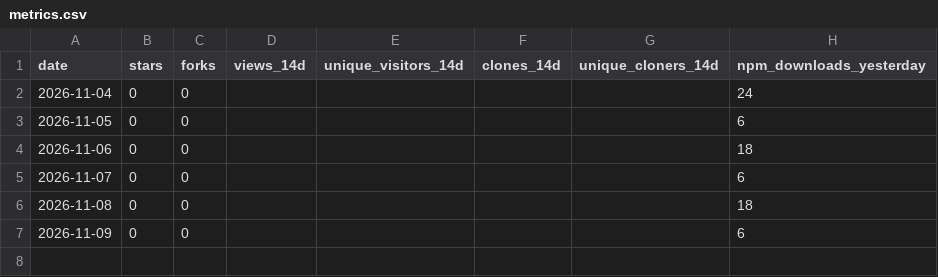
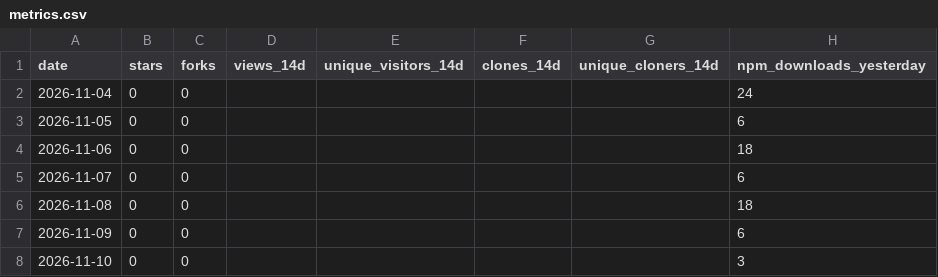
Before and after one commit to shivam-070208/workproof, a CSV file: metrics.csv, drawn as a sheet.

```diff
--- a/metrics.csv
+++ b/metrics.csv
@@ -7 +7,2 @@ date,stars,forks,views_14d,unique_visitors_14d,clones_14d,unique_cloners_14d,npm
 2026-11-09,0,0,,,,,6
+2026-11-10,0,0,,,,,3
```
Also changed, not shown: 2 other files.
